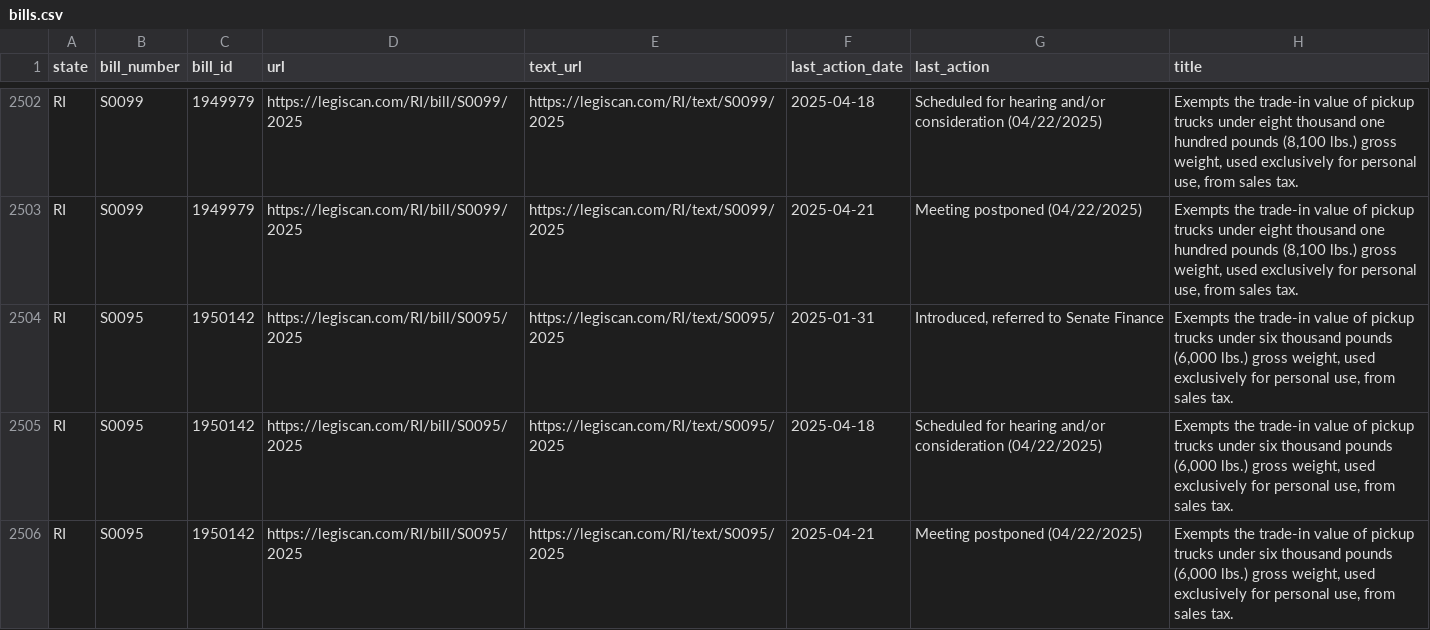
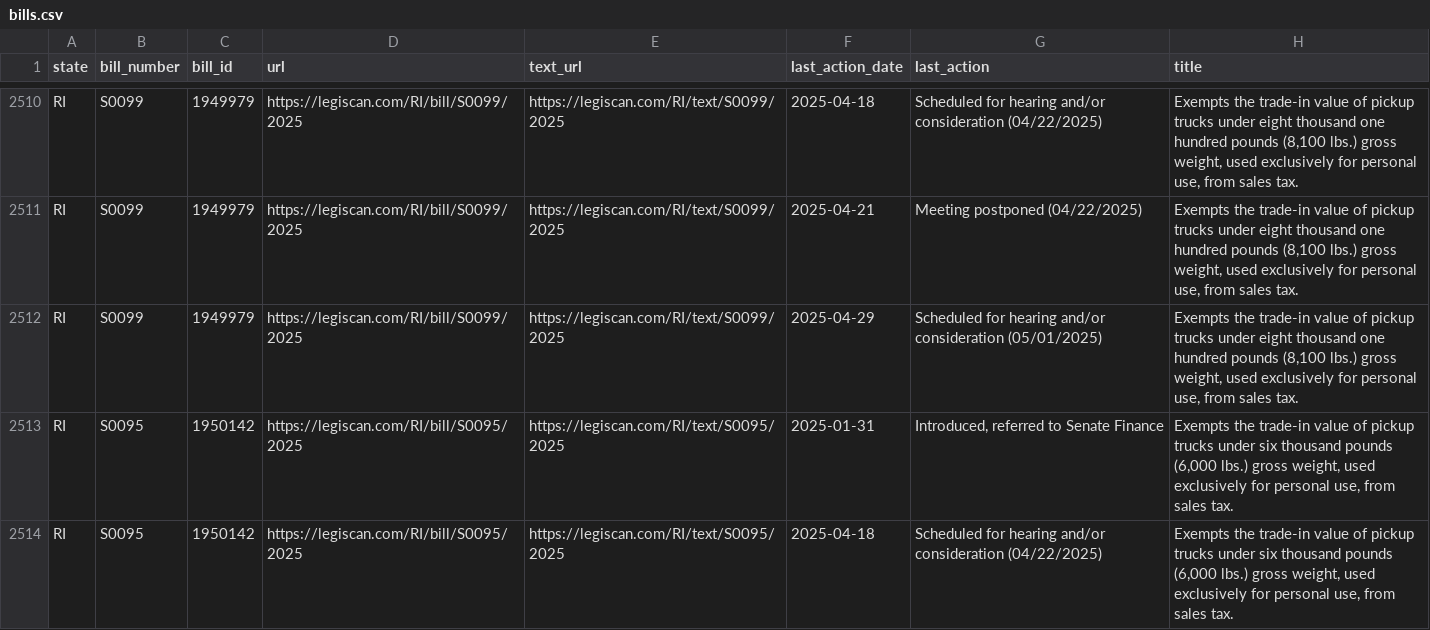
Before and after one commit to edmundmiller/periodic_legislation, a CSV file: sources/legiscan/bills.csv, drawn as a sheet; only a part is shown, gaps mark what is left out; the shorter side is filled out with more unchanged rows; the diff covers the shown part only.

```diff
--- a/sources/legiscan/bills.csv
+++ b/sources/legiscan/bills.csv
@@ -2503,2 +2511,3 @@ RI,S0099,1949979,https://legiscan.com/RI/bill/S0099/2025,https://legiscan.com/RI
 RI,S0099,1949979,https://legiscan.com/RI/bill/S0099/2025,https://legiscan.com/RI/text/S0099/2025,2025-04-21,Meeting postponed (04/22/2025),"Exempts the trade-in value of pickup trucks under eight thousand one hundred pounds (8,100 lbs.) gross weight, used exclusively for personal use, from sales tax."
+RI,S0099,1949979,https://legiscan.com/RI/bill/S0099/2025,https://legiscan.com/RI/text/S0099/2025,2025-04-29,Scheduled for hearing and/or consideration (05/01/2025),"Exempts the trade-in value of pickup trucks under eight thousand one hundred pounds (8,100 lbs.) gross weight, used exclusively for personal use, from sales tax."
 RI,S0095,1950142,https://legiscan.com/RI/bill/S0095/2025,https://legiscan.com/RI/text/S0095/2025,2025-01-31,"Introduced, referred to Senate Finance","Exempts the trade-in value of pickup trucks under six thousand pounds (6,000 lbs.) gross weight, used exclusively for personal use, from sales tax."
```
Also changed, not shown: 16 added rows and 41 moved rows elsewhere in this file.
